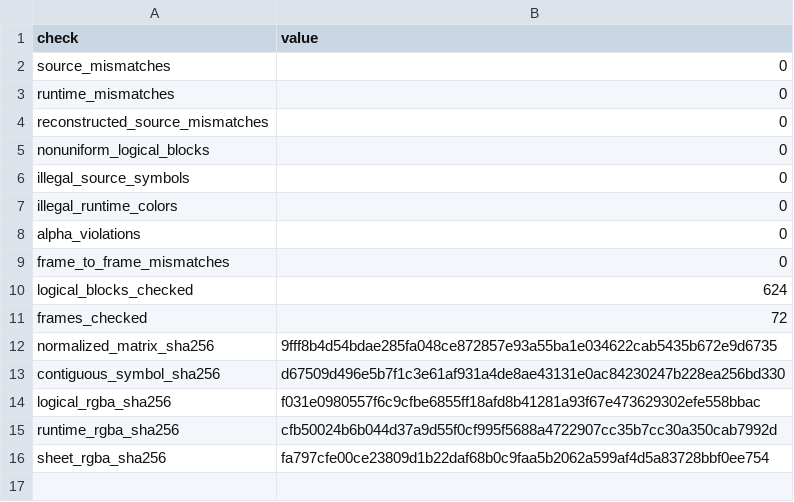
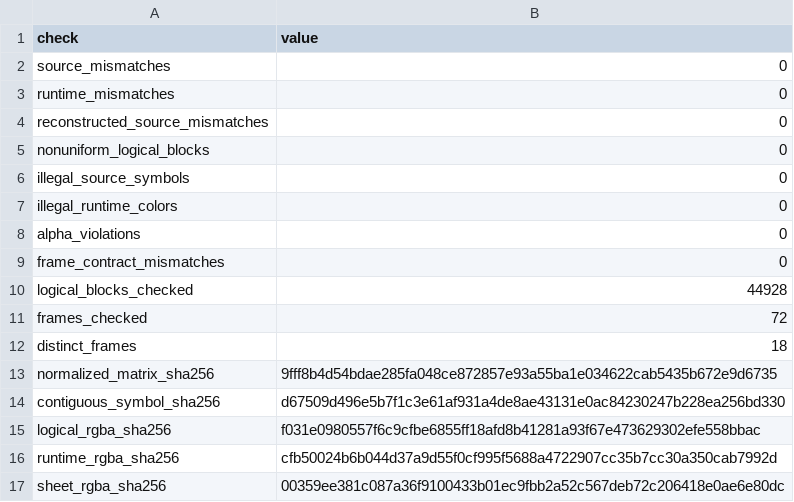
Before and after one commit to WigglyDon/white-cat, a TSV file: review/evidence/validation-summary.tsv, drawn as a sheet.

```diff
--- a/review/evidence/validation-summary.tsv
+++ b/review/evidence/validation-summary.tsv
@@ -8,5 +8,6 @@ illegal_runtime_colors	0
 alpha_violations	0
-frame_to_frame_mismatches	0
-logical_blocks_checked	624
+frame_contract_mismatches	0
+logical_blocks_checked	44928
 frames_checked	72
+distinct_frames	18
 normalized_matrix_sha256	9fff8b4d54bdae285fa048ce872857e93a55ba1e034622cab5435b672e9d6735
@@ -15,2 +16,2 @@ logical_rgba_sha256	f031e0980557f6c9cfbe6855ff18afd8b41281a93f67e473629302efe558
 runtime_rgba_sha256	cfb50024b6b044d37a9d55f0cf995f5688a4722907cc35b7cc30a350cab7992d
-sheet_rgba_sha256	fa797cfe00ce23809d1b22daf68b0c9faa5b2062a599af4d5a83728bbf0ee754
+sheet_rgba_sha256	00359ee381c087a36f9100433b01ec9fbb2a52c567deb72c206418e0ae6e80dc
```
Also changed, not shown: review/evidence/deterministic-generation.tsv, review/evidence/fresh-codex-cache-all-frames.tsv, 25 other files.
